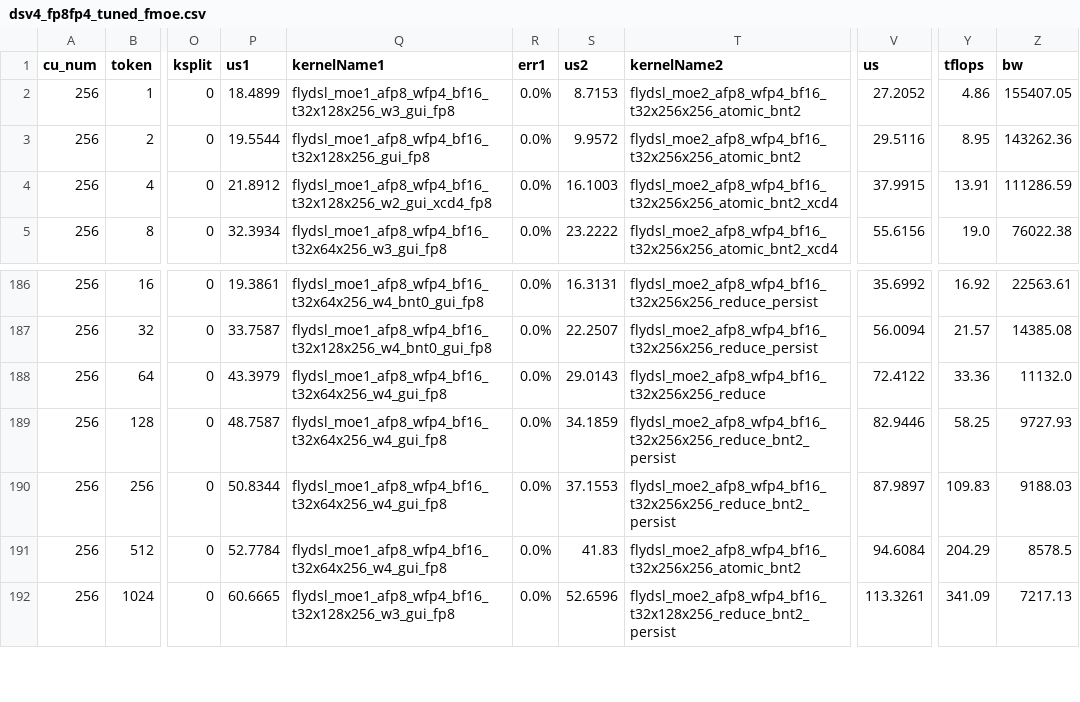
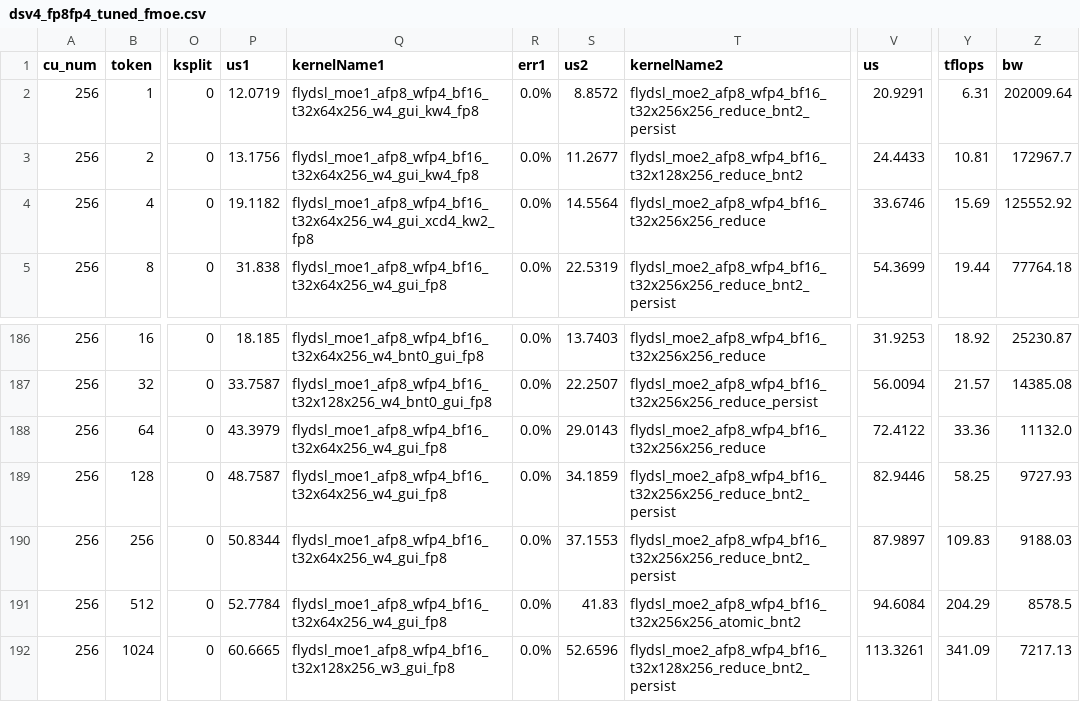
Before and after one commit to lucas-santos-amd/aiter, a CSV file: aiter/configs/model_configs/dsv4_fp8fp4_tuned_fmoe.csv, drawn as a sheet; only a part is shown, gaps mark what is left out; the diff covers the shown part only; the diff names each change by its address in the sheet, - before the commit and + after, or states it on an @@ line.

```diff
--- a/aiter/configs/model_configs/dsv4_fp8fp4_tuned_fmoe.csv
+++ b/aiter/configs/model_configs/dsv4_fp8fp4_tuned_fmoe.csv
-P2 (us1): 18.4899
+P2 (us1): 12.0719
-Q2 (kernelName1): flydsl_moe1_afp8_wfp4_bf16_t32x128x256_w3_gui_fp8
+Q2 (kernelName1): flydsl_moe1_afp8_wfp4_bf16_t32x64x256_w4_gui_kw4_fp8
-S2 (us2): 8.7153
+S2 (us2): 8.8572
-T2 (kernelName2): flydsl_moe2_afp8_wfp4_bf16_t32x256x256_atomic_bnt2
+T2 (kernelName2): flydsl_moe2_afp8_wfp4_bf16_t32x256x256_reduce_bnt2_persist
-V2 (us): 27.2052
+V2 (us): 20.9291
-Y2 (tflops): 4.86
+Y2 (tflops): 6.31
-Z2 (bw): 155407.05
+Z2 (bw): 202009.64
-P3 (us1): 19.5544
+P3 (us1): 13.1756
-Q3 (kernelName1): flydsl_moe1_afp8_wfp4_bf16_t32x128x256_gui_fp8
+Q3 (kernelName1): flydsl_moe1_afp8_wfp4_bf16_t32x64x256_w4_gui_kw4_fp8
-S3 (us2): 9.9572
+S3 (us2): 11.2677
-T3 (kernelName2): flydsl_moe2_afp8_wfp4_bf16_t32x256x256_atomic_bnt2
+T3 (kernelName2): flydsl_moe2_afp8_wfp4_bf16_t32x128x256_reduce_bnt2
-V3 (us): 29.5116
+V3 (us): 24.4433
-Y3 (tflops): 8.95
+Y3 (tflops): 10.81
-Z3 (bw): 143262.36
+Z3 (bw): 172967.7
-P4 (us1): 21.8912
+P4 (us1): 19.1182
-Q4 (kernelName1): flydsl_moe1_afp8_wfp4_bf16_t32x128x256_w2_gui_xcd4_fp8
+Q4 (kernelName1): flydsl_moe1_afp8_wfp4_bf16_t32x64x256_w4_gui_xcd4_kw2_fp8
-S4 (us2): 16.1003
+S4 (us2): 14.5564
-T4 (kernelName2): flydsl_moe2_afp8_wfp4_bf16_t32x256x256_atomic_bnt2_xcd4
+T4 (kernelName2): flydsl_moe2_afp8_wfp4_bf16_t32x256x256_reduce
-V4 (us): 37.9915
+V4 (us): 33.6746
-Y4 (tflops): 13.91
+Y4 (tflops): 15.69
-Z4 (bw): 111286.59
+Z4 (bw): 125552.92
-P5 (us1): 32.3934
+P5 (us1): 31.838
-Q5 (kernelName1): flydsl_moe1_afp8_wfp4_bf16_t32x64x256_w3_gui_fp8
+Q5 (kernelName1): flydsl_moe1_afp8_wfp4_bf16_t32x64x256_w4_gui_fp8
-S5 (us2): 23.2222
+S5 (us2): 22.5319
-T5 (kernelName2): flydsl_moe2_afp8_wfp4_bf16_t32x256x256_atomic_bnt2_xcd4
+T5 (kernelName2): flydsl_moe2_afp8_wfp4_bf16_t32x256x256_reduce_bnt2_persist
-V5 (us): 55.6156
+V5 (us): 54.3699
-Y5 (tflops): 19.0
+Y5 (tflops): 19.44
-Z5 (bw): 76022.38
+Z5 (bw): 77764.18
-P186 (us1): 19.3861
+P186 (us1): 18.185
-S186 (us2): 16.3131
+S186 (us2): 13.7403
-T186 (kernelName2): flydsl_moe2_afp8_wfp4_bf16_t32x256x256_reduce_persist
+T186 (kernelName2): flydsl_moe2_afp8_wfp4_bf16_t32x256x256_reduce
-V186 (us): 35.6992
+V186 (us): 31.9253
-Y186 (tflops): 16.92
+Y186 (tflops): 18.92
-Z186 (bw): 22563.61
+Z186 (bw): 25230.87
```
Also changed, not shown: 37 edited cells elsewhere in this file, aiter/configs/model_configs/dsv3_fp4_tuned_fmoe.csv, aiter/configs/model_configs/kimik2_fp4_tuned_fmoe.csv, 5 other files.
